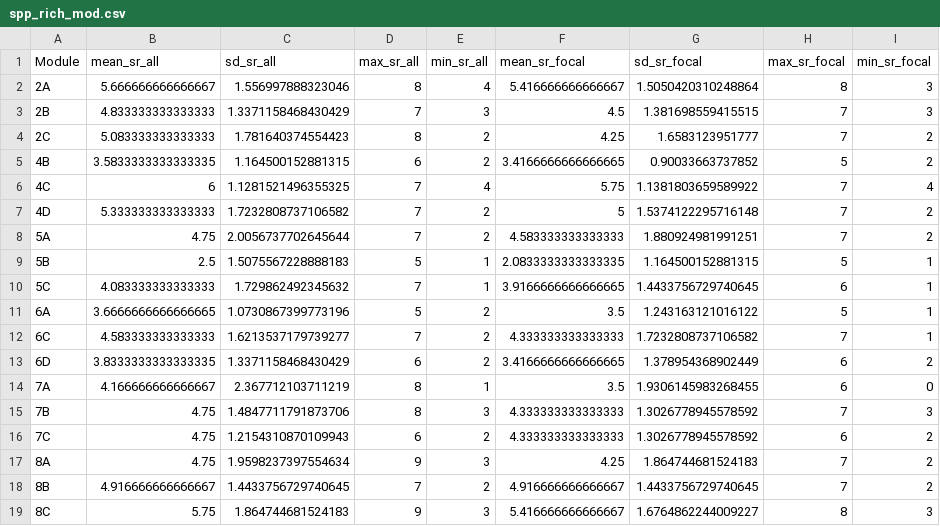
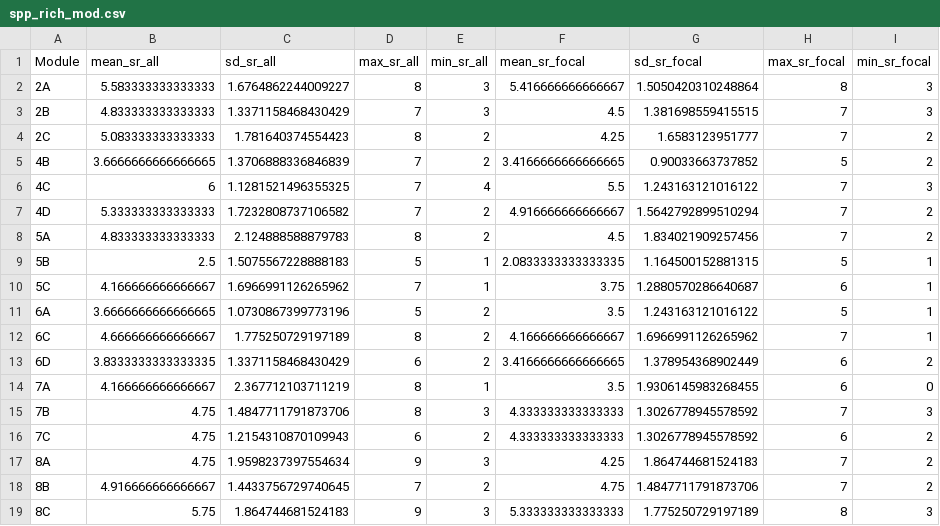
Before and after one commit to ClaisseLab/Peak-Performance, a CSV file: tables/spp_rich_mod.csv, drawn as a sheet.

```diff
--- a/tables/spp_rich_mod.csv
+++ b/tables/spp_rich_mod.csv
@@ -1,13 +1,13 @@
 Module,mean_sr_all,sd_sr_all,max_sr_all,min_sr_all,mean_sr_focal,sd_sr_focal,max_sr_focal,min_sr_focal
-2A,5.666666666666667,1.556997888323046,8,4,5.416666666666667,1.5050420310248864,8,3
+2A,5.583333333333333,1.6764862244009227,8,3,5.416666666666667,1.5050420310248864,8,3
 2B,4.833333333333333,1.3371158468430429,7,3,4.5,1.381698559415515,7,3
 2C,5.083333333333333,1.781640374554423,8,2,4.25,1.6583123951777,7,2
-4B,3.5833333333333335,1.164500152881315,6,2,3.4166666666666665,0.90033663737852,5,2
-4C,6,1.1281521496355325,7,4,5.75,1.1381803659589922,7,4
-4D,5.333333333333333,1.7232808737106582,7,2,5,1.5374122295716148,7,2
-5A,4.75,2.0056737702645644,7,2,4.583333333333333,1.880924981991251,7,2
+4B,3.6666666666666665,1.3706888336846839,7,2,3.4166666666666665,0.90033663737852,5,2
+4C,6,1.1281521496355325,7,4,5.5,1.243163121016122,7,3
+4D,5.333333333333333,1.7232808737106582,7,2,4.916666666666667,1.5642792899510294,7,2
+5A,4.833333333333333,2.124888588879783,8,2,4.5,1.834021909257456,7,2
 5B,2.5,1.5075567228888183,5,1,2.0833333333333335,1.164500152881315,5,1
-5C,4.083333333333333,1.729862492345632,7,1,3.9166666666666665,1.4433756729740645,6,1
+5C,4.166666666666667,1.6966991126265962,7,1,3.75,1.2880570286640687,6,1
 6A,3.6666666666666665,1.0730867399773196,5,2,3.5,1.243163121016122,5,1
-6C,4.583333333333333,1.6213537179739277,7,2,4.333333333333333,1.7232808737106582,7,1
+6C,4.666666666666667,1.775250729197189,8,2,4.166666666666667,1.6966991126265962,7,1
 6D,3.8333333333333335,1.3371158468430429,6,2,3.4166666666666665,1.378954368902449,6,2
@@ -17,3 +17,3 @@ Module,mean_sr_all,sd_sr_all,max_sr_all,min_sr_all,mean_sr_focal,sd_sr_focal,max
 8A,4.75,1.9598237397554634,9,3,4.25,1.864744681524183,7,2
-8B,4.916666666666667,1.4433756729740645,7,2,4.916666666666667,1.4433756729740645,7,2
-8C,5.75,1.864744681524183,9,3,5.416666666666667,1.6764862244009227,8,3
+8B,4.916666666666667,1.4433756729740645,7,2,4.75,1.4847711791873706,7,2
+8C,5.75,1.864744681524183,9,3,5.333333333333333,1.775250729197189,8,3
```
Also changed, not shown: tables/dens_sp_ht.csv, tables/spp_ID.csv, 39 other files.
